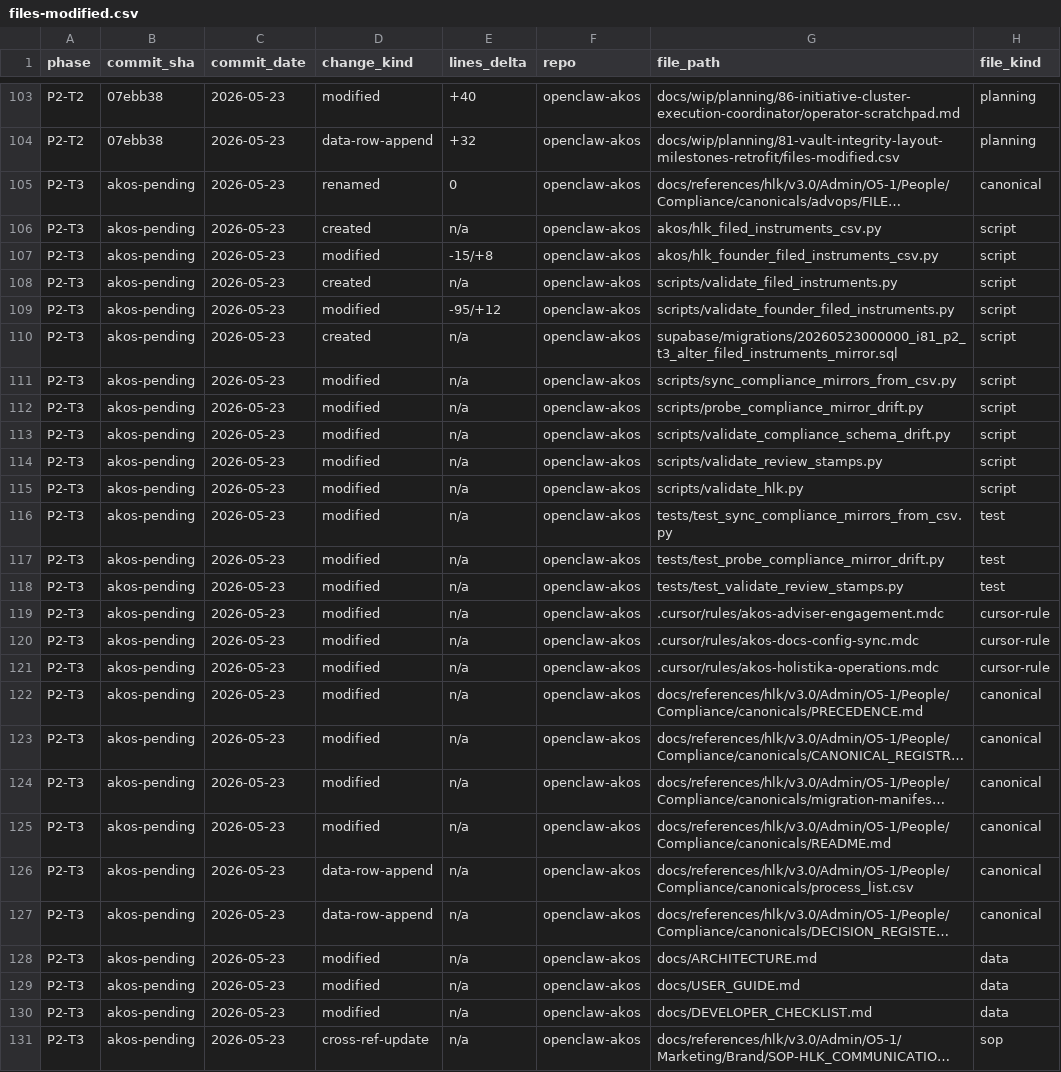
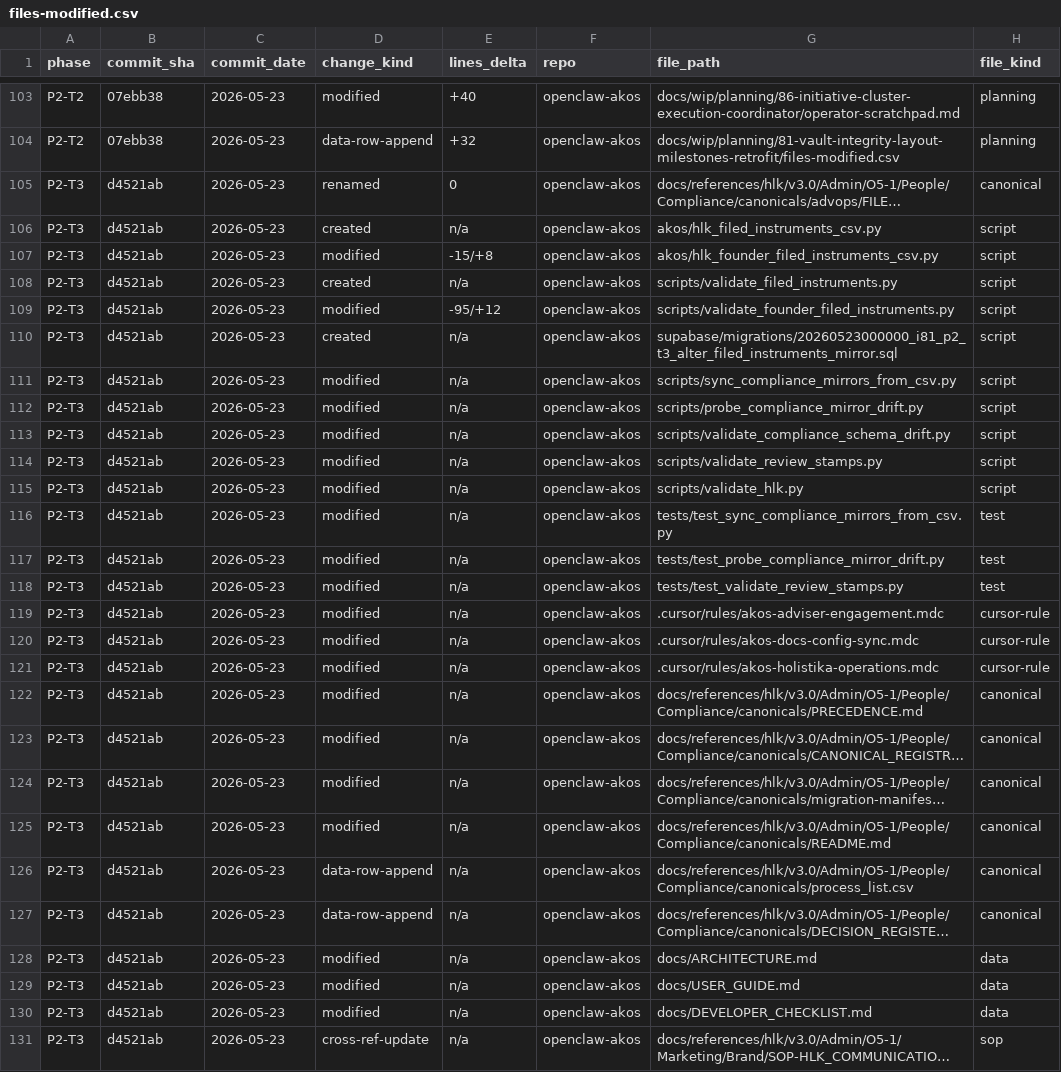
Before and after one commit to FraysaXII/openclaw-akos, a CSV file: docs/wip/planning/81-vault-integrity-layout-milestones-retrofit/files-modified.csv, drawn as a sheet; only a part is shown, gaps mark what is left out; long unchanged cells end in …; the diff covers the shown part only; the diff names each change by its address in the sheet, - before the commit and + after, or states it on an @@ line.

Commit message:
I81 files-modified: backfill 44 T3 rows from akos-pending to d4521ab (post-T3-commit hygiene)

```diff
--- a/docs/wip/planning/81-vault-integrity-layout-milestones-retrofit/files-modified.csv
+++ b/docs/wip/planning/81-vault-integrity-layout-milestones-retrofit/files-modified.csv
-B105:B131 (commit_sha): akos-pending
+B105:B131 (commit_sha): d4521ab
```
Also changed, not shown: 17 edited cells elsewhere in this file.
